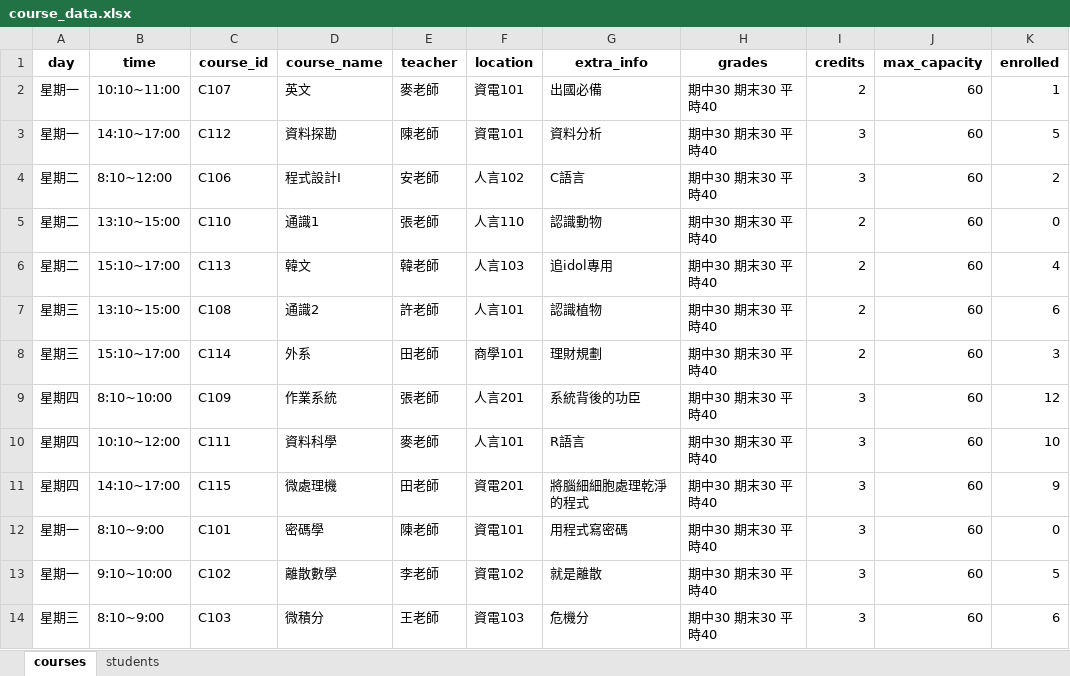
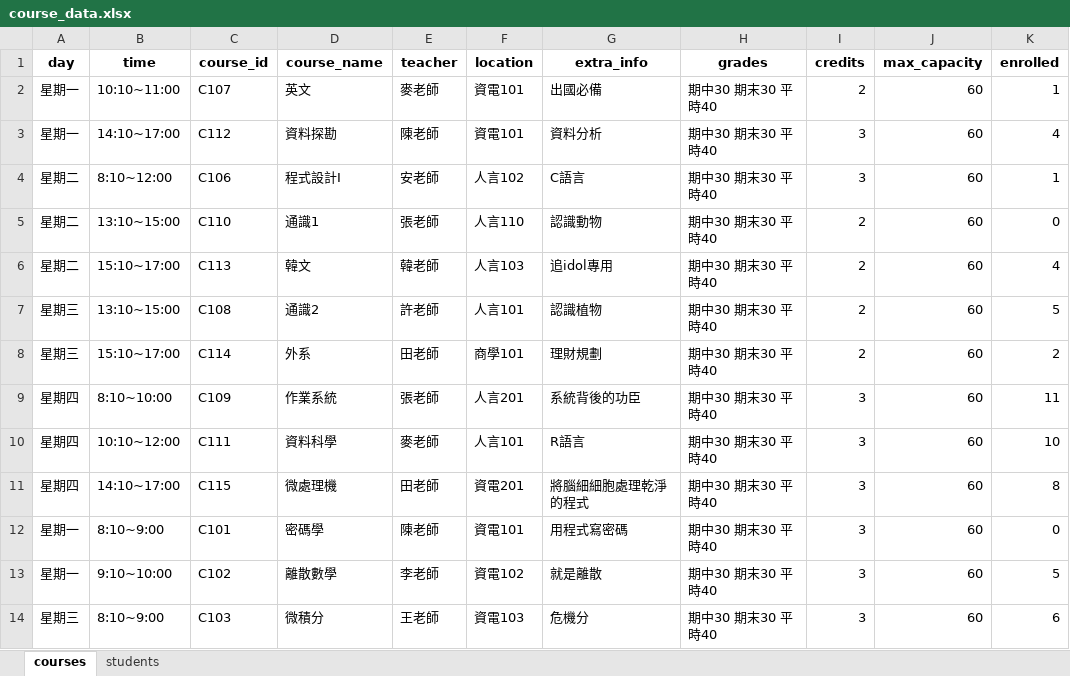
Before and after one commit to FCUGroup14/FCUCourse, an Excel workbook: course_data.xlsx, sheet courses, drawn as a sheet; values as stored, in another font and other column widths than the file's, no borders; the diff names each change by its address in the sheet, - before the commit and + after, or states it on an @@ line.

```diff
--- a/course_data.xlsx (sheet courses)
+++ b/course_data.xlsx (sheet courses)
-K3 (enrolled): 5
+K3 (enrolled): 4
-K4 (enrolled): 2
+K4 (enrolled): 1
-K7 (enrolled): 6
+K7 (enrolled): 5
-K8 (enrolled): 3
+K8 (enrolled): 2
-K9 (enrolled): 12
+K9 (enrolled): 11
-K11 (enrolled): 9
+K11 (enrolled): 8
```
Also changed, not shown: sheet students, 3 other files.
